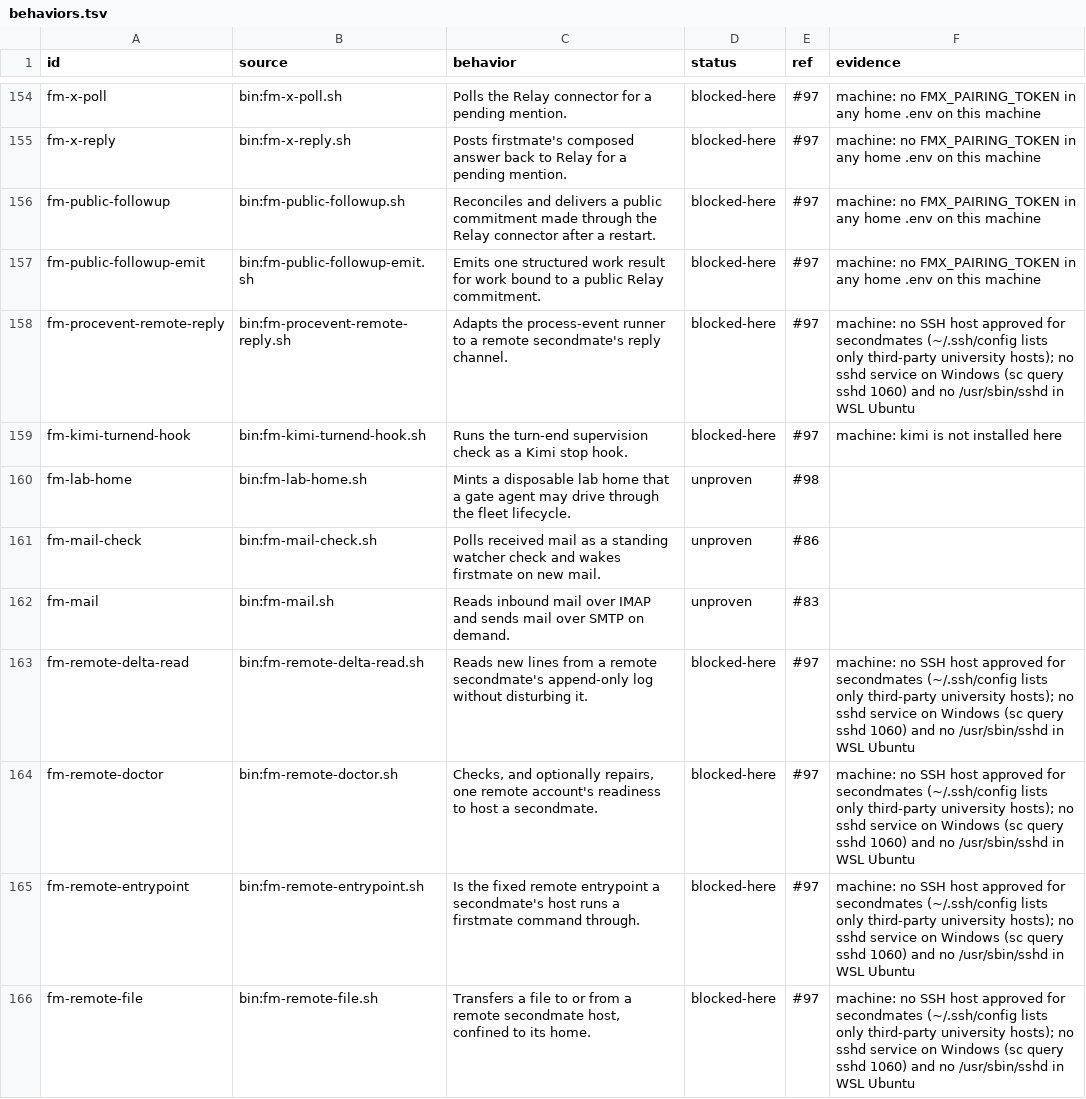
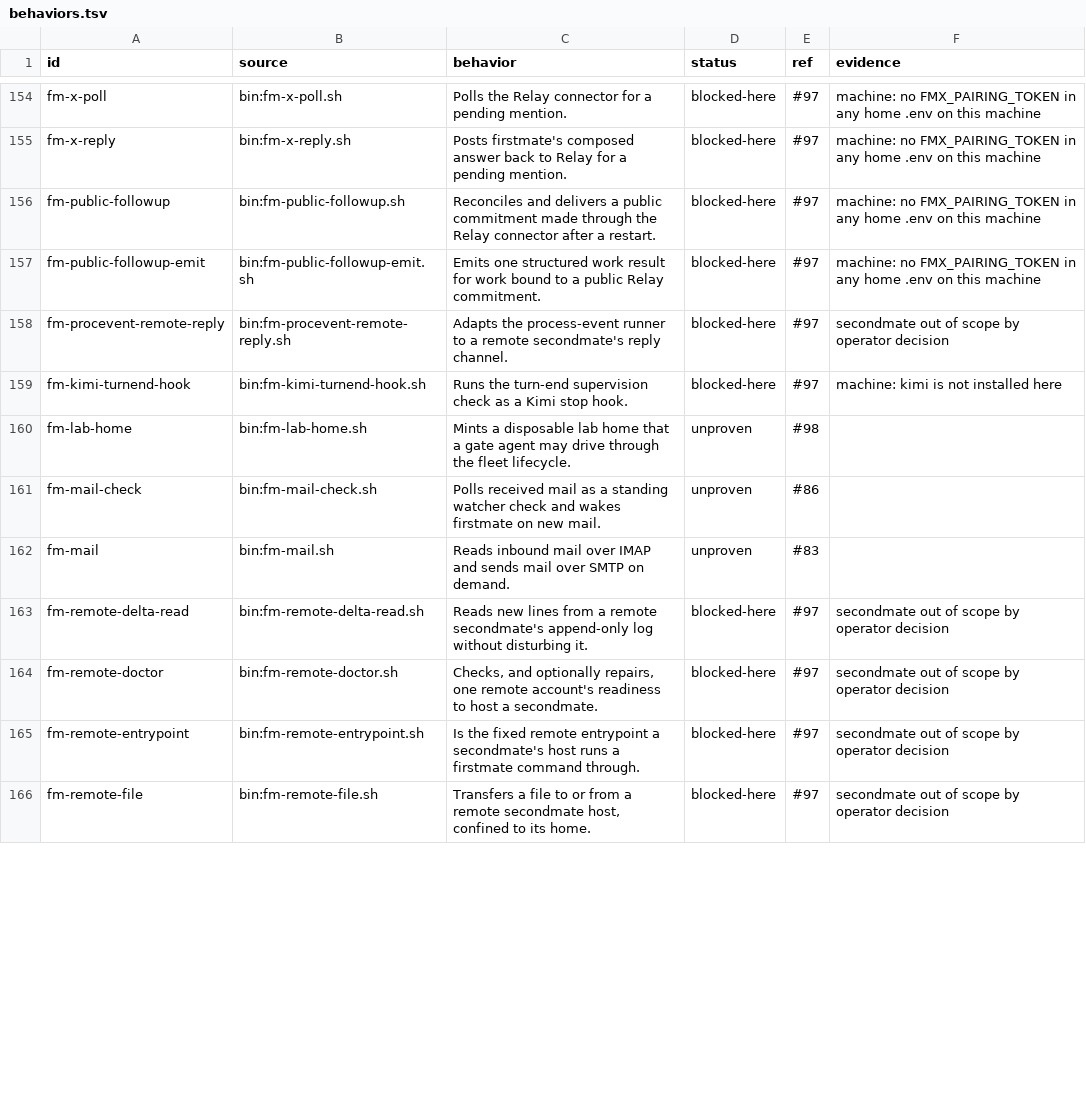
Before and after one commit to EvanBatten/firstmate-for-windows, a TSV file: .agents/skills/verify-firstmate/behaviors.tsv, drawn as a sheet; only a part is shown, gaps mark what is left out; the diff covers the shown part only.

Commit message:
mark the remote secondmate rows out of scope by operator decision

```diff
--- a/.agents/skills/verify-firstmate/behaviors.tsv
+++ b/.agents/skills/verify-firstmate/behaviors.tsv
@@ -157,3 +157,3 @@ fm-public-followup	bin:fm-public-followup.sh	Reconciles and delivers a public co
 fm-public-followup-emit	bin:fm-public-followup-emit.sh	Emits one structured work result for work bound to a public Relay commitment.	blocked-here	#97	machine: no FMX_PAIRING_TOKEN in any home .env on this machine
-fm-procevent-remote-reply	bin:fm-procevent-remote-reply.sh	Adapts the process-event runner to a remote secondmate's reply channel.	blocked-here	#97	machine: no SSH host approved for secondmates (~/.ssh/config lists only third-party university hosts); no sshd service on Windows (sc query sshd 1060) and no /usr/sbin/sshd in WSL Ubuntu
+fm-procevent-remote-reply	bin:fm-procevent-remote-reply.sh	Adapts the process-event runner to a remote secondmate's reply channel.	blocked-here	#97	secondmate out of scope by operator decision
 fm-kimi-turnend-hook	bin:fm-kimi-turnend-hook.sh	Runs the turn-end supervision check as a Kimi stop hook.	blocked-here	#97	machine: kimi is not installed here
@@ -162,5 +162,5 @@ fm-mail-check	bin:fm-mail-check.sh	Polls received mail as a standing watcher che
 fm-mail	bin:fm-mail.sh	Reads inbound mail over IMAP and sends mail over SMTP on demand.	unproven	#83	
-fm-remote-delta-read	bin:fm-remote-delta-read.sh	Reads new lines from a remote secondmate's append-only log without disturbing it.	blocked-here	#97	machine: no SSH host approved for secondmates (~/.ssh/config lists only third-party university hosts); no sshd service on Windows (sc query sshd 1060) and no /usr/sbin/sshd in WSL Ubuntu
-fm-remote-doctor	bin:fm-remote-doctor.sh	Checks, and optionally repairs, one remote account's readiness to host a secondmate.	blocked-here	#97	machine: no SSH host approved for secondmates (~/.ssh/config lists only third-party university hosts); no sshd service on Windows (sc query sshd 1060) and no /usr/sbin/sshd in WSL Ubuntu
-fm-remote-entrypoint	bin:fm-remote-entrypoint.sh	Is the fixed remote entrypoint a secondmate's host runs a firstmate command through.	blocked-here	#97	machine: no SSH host approved for secondmates (~/.ssh/config lists only third-party university hosts); no sshd service on Windows (sc query sshd 1060) and no /usr/sbin/sshd in WSL Ubuntu
-fm-remote-file	bin:fm-remote-file.sh	Transfers a file to or from a remote secondmate host, confined to its home.	blocked-here	#97	machine: no SSH host approved for secondmates (~/.ssh/config lists only third-party university hosts); no sshd service on Windows (sc query sshd 1060) and no /usr/sbin/sshd in WSL Ubuntu
+fm-remote-delta-read	bin:fm-remote-delta-read.sh	Reads new lines from a remote secondmate's append-only log without disturbing it.	blocked-here	#97	secondmate out of scope by operator decision
+fm-remote-doctor	bin:fm-remote-doctor.sh	Checks, and optionally repairs, one remote account's readiness to host a secondmate.	blocked-here	#97	secondmate out of scope by operator decision
+fm-remote-entrypoint	bin:fm-remote-entrypoint.sh	Is the fixed remote entrypoint a secondmate's host runs a firstmate command through.	blocked-here	#97	secondmate out of scope by operator decision
+fm-remote-file	bin:fm-remote-file.sh	Transfers a file to or from a remote secondmate host, confined to its home.	blocked-here	#97	secondmate out of scope by operator decision
```
Also changed, not shown: 14 edited cells elsewhere in this file.
